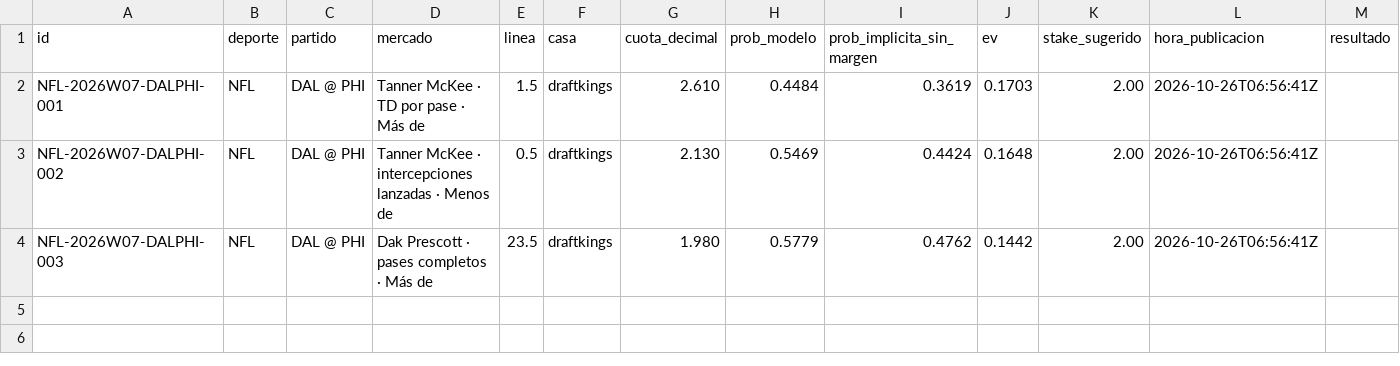
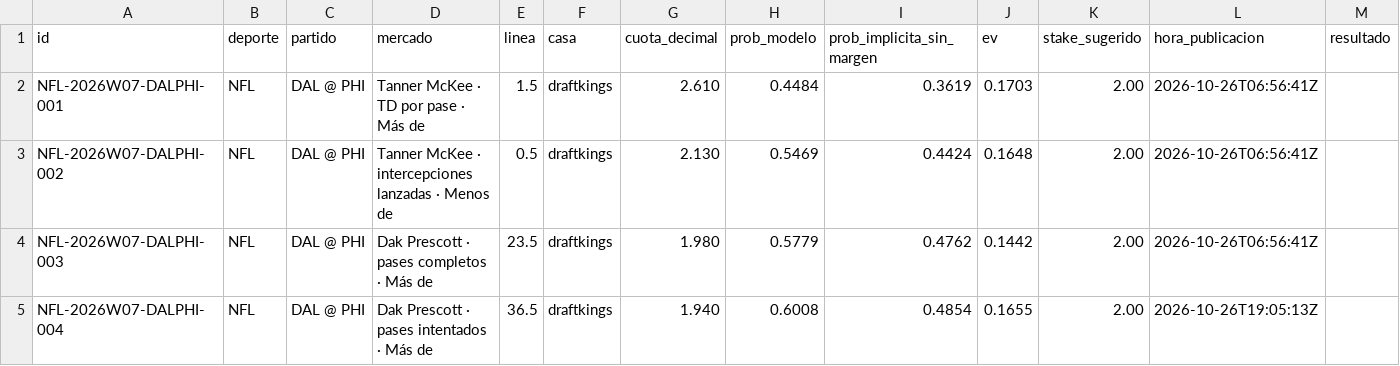
Before and after one commit to trevxx3/picks, a CSV file: data/picks_log.csv, drawn as a sheet; only a part is shown; rows hold the shown columns only; the diff names each change by its address in the sheet, - before the commit and + after, or states it on an @@ line.

Commit message:
NFL DAL@PHI: registra NFL-2026W07-DALPHI-004 (Prescott o36.5 pases intentados, DK 1.94, P 60.1 %, EV +16.5 %) con cuota re-consultada; páginas muestran valores registrados

```diff
--- a/data/picks_log.csv
+++ b/data/picks_log.csv
+row 5: NFL-2026W07-DALPHI-004 | NFL | DAL @ PHI | Dak Prescott · pases intentados · Más de | 36.5 | draftkings | 1.940 | 0.6008 | 0.4854 | 0.1655 | 2.00 | 2026-10-26T19:05:13Z
```
Also changed, not shown: 33 other files.
